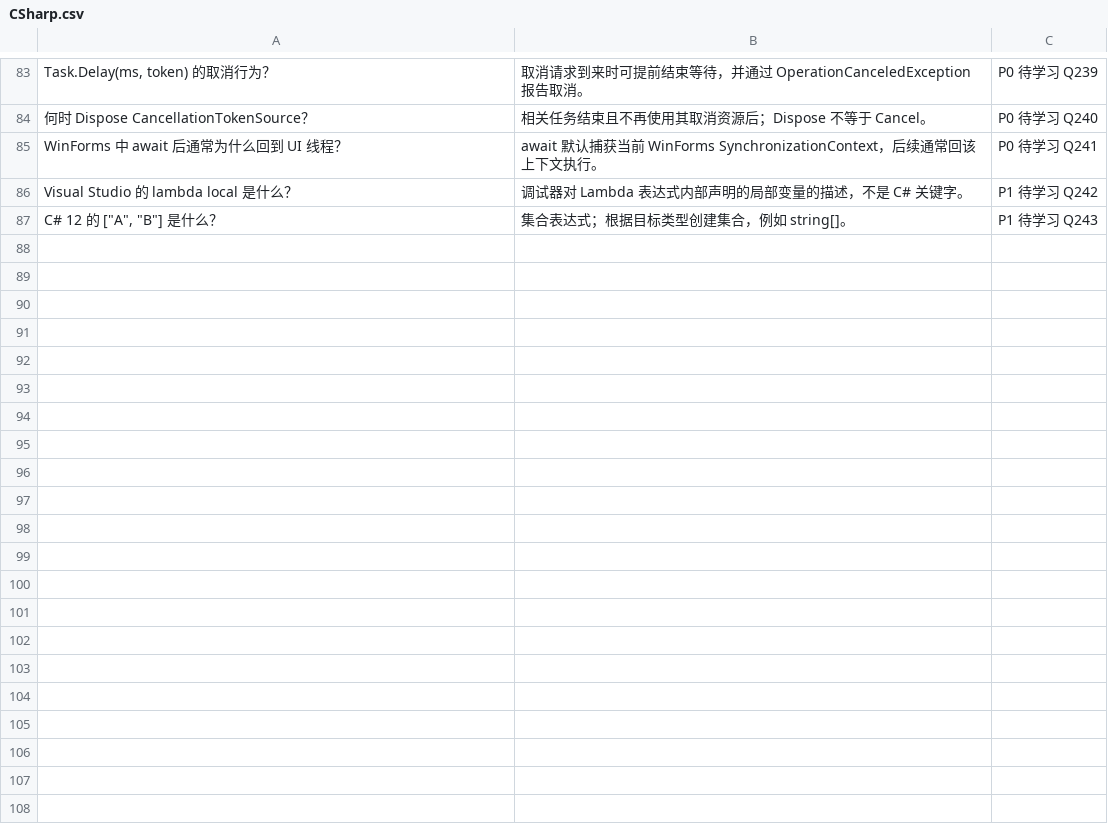
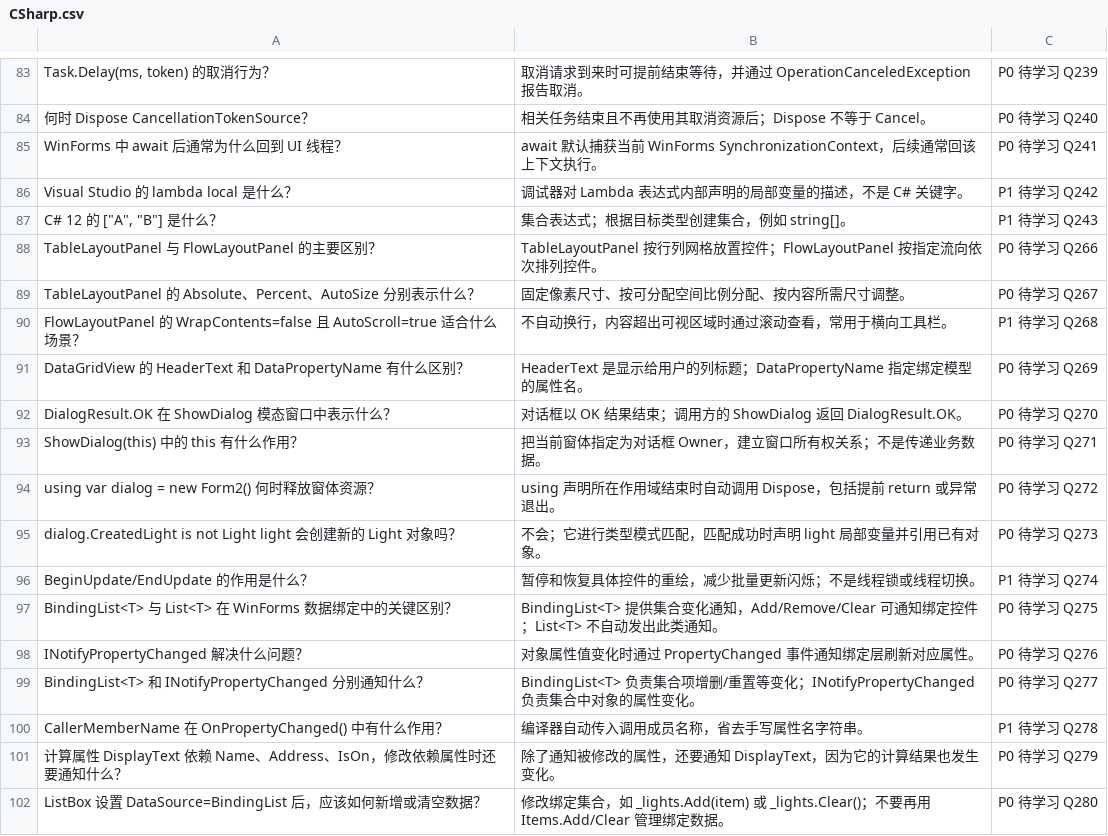
Before and after one commit to duanwandao/industrial-vision-notes, a CSV file: 06-Anki/CSharp.csv, drawn as a sheet; only a part is shown, gaps mark what is left out; the diff names each change by its address in the sheet, - before the commit and + after, or states it on an @@ line.

Commit message:
docs: add WinForms data binding Anki cards

```diff
--- a/06-Anki/CSharp.csv
+++ b/06-Anki/CSharp.csv
+row 88: TableLayoutPanel 与 FlowLayoutPanel 的主要区别？ | TableLayoutPanel 按行列网格放置控件；FlowLayoutPanel 按指定流向依次排列控件。 | P0 待学习 Q266
+row 89: TableLayoutPanel 的 Absolute、Percent、AutoSize 分别表示什么？ | 固定像素尺寸、按可分配空间比例分配、按内容所需尺寸调整。 | P0 待学习 Q267
+row 90: FlowLayoutPanel 的 WrapContents=false 且 AutoScroll=true 适合什么场景？ | 不自动换行，内容超出可视区域时通过滚动查看，常用于横向工具栏。 | P1 待学习 Q268
+row 91: DataGridView 的 HeaderText 和 DataPropertyName 有什么区别？ | HeaderText 是显示给用户的列标题；DataPropertyName 指定绑定模型的属性名。 | P0 待学习 Q269
+row 92: DialogResult.OK 在 ShowDialog 模态窗口中表示什么？ | 对话框以 OK 结果结束；调用方的 ShowDialog 返回 DialogResult.OK。 | P0 待学习 Q270
+row 93: ShowDialog(this) 中的 this 有什么作用？ | 把当前窗体指定为对话框 Owner，建立窗口所有权关系；不是传递业务数据。 | P0 待学习 Q271
+row 94: using var dialog = new Form2() 何时释放窗体资源？ | using 声明所在作用域结束时自动调用 Dispose，包括提前 return 或异常退出。 | P0 待学习 Q272
+row 95: dialog.CreatedLight is not Light light 会创建新的 Light 对象吗？ | 不会；它进行类型模式匹配，匹配成功时声明 light 局部变量并引用已有对象。 | P0 待学习 Q273
+row 96: BeginUpdate/EndUpdate 的作用是什么？ | 暂停和恢复具体控件的重绘，减少批量更新闪烁；不是线程锁或线程切换。 | P1 待学习 Q274
+row 97: BindingList<T> 与 List<T> 在 WinForms 数据绑定中的关键区别？ | BindingList<T> 提供集合变化通知，Add/Remove/Clear 可通知绑定控件；List<T> 不自动发出此类通知。 | P0 待学习 Q275
+row 98: INotifyPropertyChanged 解决什么问题？ | 对象属性值变化时通过 PropertyChanged 事件通知绑定层刷新对应属性。 | P0 待学习 Q276
+row 99: BindingList<T> 和 INotifyPropertyChanged 分别通知什么？ | BindingList<T> 负责集合项增删/重置等变化；INotifyPropertyChanged 负责集合中对象的属性变化。 | P0 待学习 Q277
+row 100: CallerMemberName 在 OnPropertyChanged() 中有什么作用？ | 编译器自动传入调用成员名称，省去手写属性名字符串。 | P1 待学习 Q278
+row 101: 计算属性 DisplayText 依赖 Name、Address、IsOn，修改依赖属性时还要通知什么？ | 除了通知被修改的属性，还要通知 DisplayText，因为它的计算结果也发生变化。 | P0 待学习 Q279
+row 102: ListBox 设置 DataSource=BindingList 后，应该如何新增或清空数据？ | 修改绑定集合，如 _lights.Add(item) 或 _lights.Clear()；不要再用 Items.Add/Clear 管理绑定数据。 | P0 待学习 Q280
```
